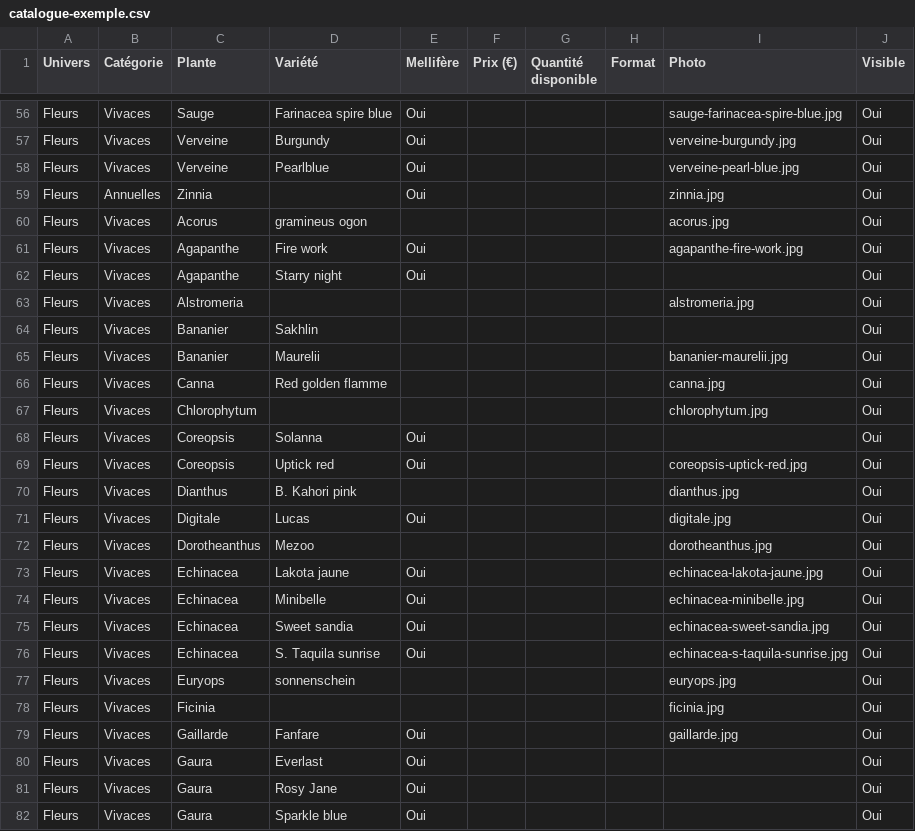
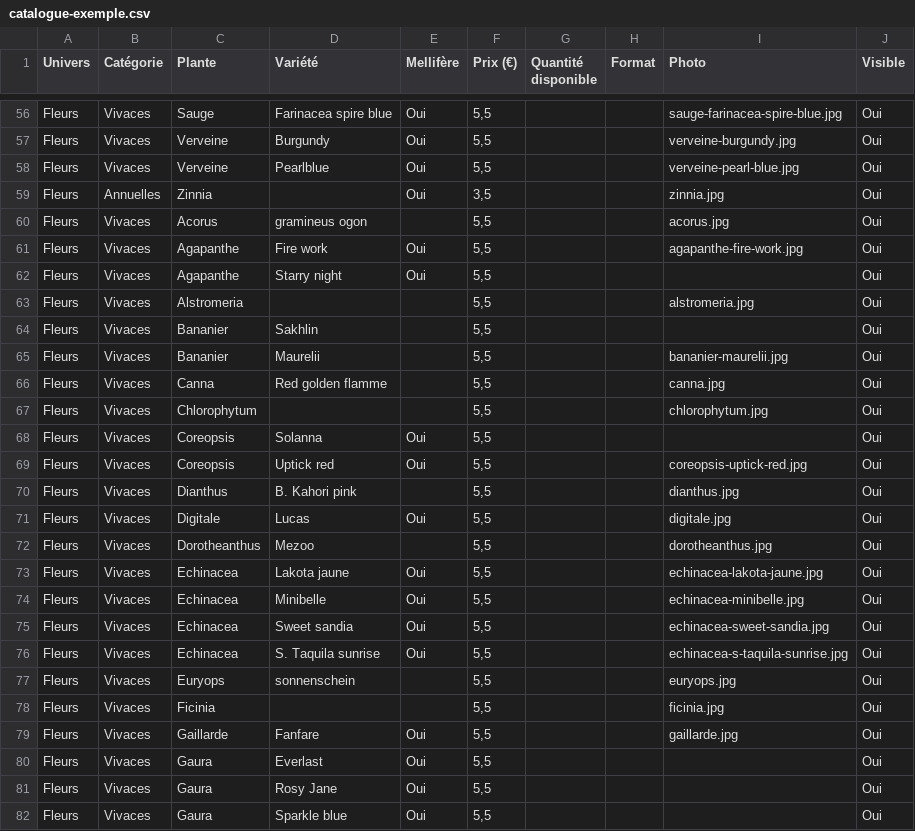
Before and after one commit to elodie24000/appui-catalogue, a CSV file: data/catalogue-exemple.csv, drawn as a sheet; only a part is shown, gaps mark what is left out; the diff covers the shown part only; the diff names each change by its address in the sheet, - before the commit and + after, or states it on an @@ line.

```diff
--- a/data/catalogue-exemple.csv
+++ b/data/catalogue-exemple.csv
-F56:F58 (Prix (€)): (empty)
+F56:F58 (Prix (€)): 5,5
-F59 (Prix (€)): (empty)
+F59 (Prix (€)): 3,5
-F60:F82 (Prix (€)): (empty)
+F60:F82 (Prix (€)): 5,5
```
Also changed, not shown: 104 edited cells elsewhere in this file, 1 other file.
